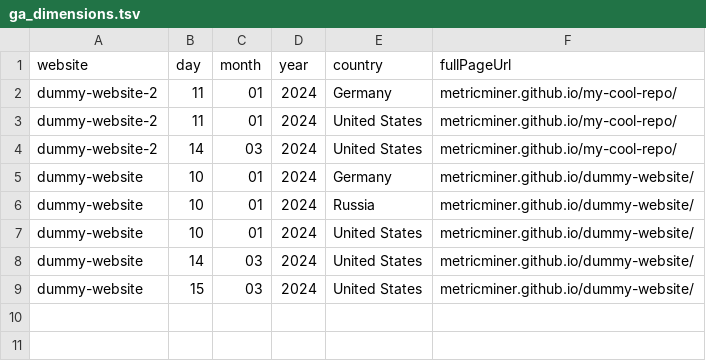
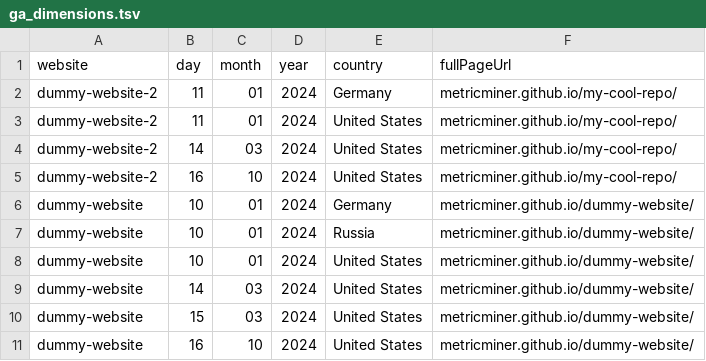
Before and after one commit to fhdsl/metricminer-dashboard, a TSV file: metricminer_data/ga/ga_dimensions.tsv, drawn as a sheet; the diff names each change by its address in the sheet, - before the commit and + after, or states it on an @@ line.

```diff
--- a/metricminer_data/ga/ga_dimensions.tsv
+++ b/metricminer_data/ga/ga_dimensions.tsv
+row 5: dummy-website-2 | 16 | 10 | 2024 | United States | metricminer.github.io/my-cool-repo/
+row 11: dummy-website | 16 | 10 | 2024 | United States | metricminer.github.io/dummy-website/
```
Also changed, not shown: metricminer_data/ga/ga_metrics.tsv.
